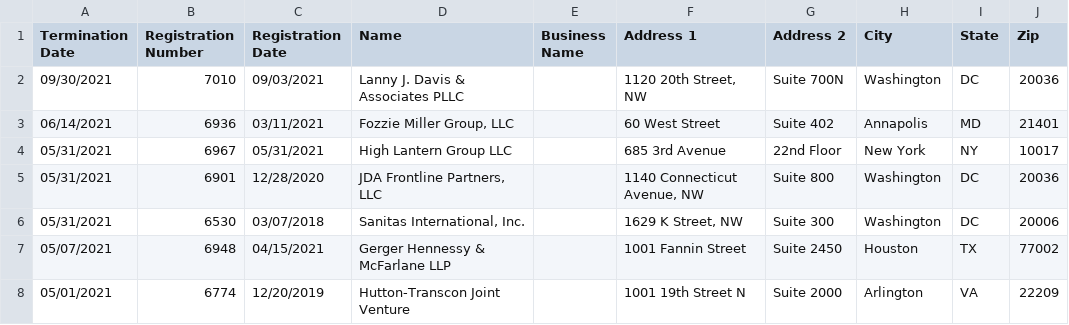
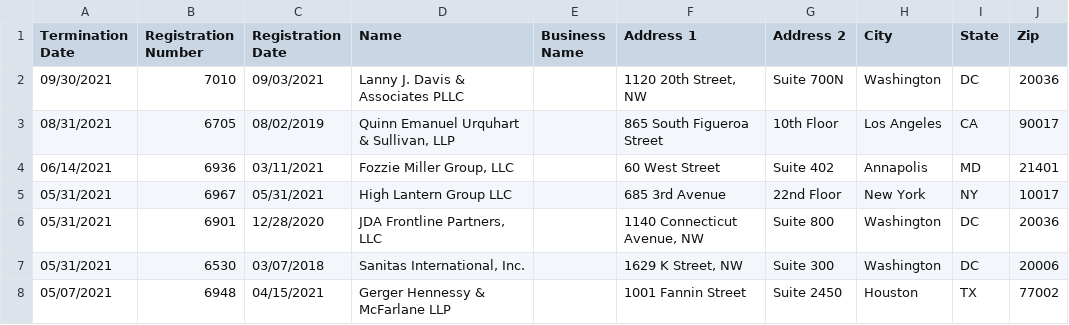
Before and after one commit to markschaver/FARA-Terminated, a CSV file: data.csv, drawn as a sheet; only a part is shown; the shorter side is filled out with more unchanged rows.

Commit message:
Flat: latest data (2021-10-10T08:23:43.568Z) {   "date": "2021-10-10T08:23:43.568Z",   "files": [     {       "name": "data.csv",       "deltaBytes": 6147,       "source": "https://efile.fara.gov/api/v1/Registrants/csv/Terminated"     }   ] }

```diff
--- a/data.csv
+++ b/data.csv
@@ -2,2 +2,3 @@
 "09/30/2021","7010","09/03/2021","Lanny J. Davis & Associates PLLC","","1120 20th Street, NW","Suite 700N","Washington","DC","20036"
+"08/31/2021","6705","08/02/2019","Quinn Emanuel Urquhart & Sullivan, LLP","","865 South Figueroa Street","10th Floor","Los Angeles","CA","90017"
 "06/14/2021","6936","03/11/2021","Fozzie Miller Group, LLC","","60 West Street","Suite 402","Annapolis","MD","21401"
```
